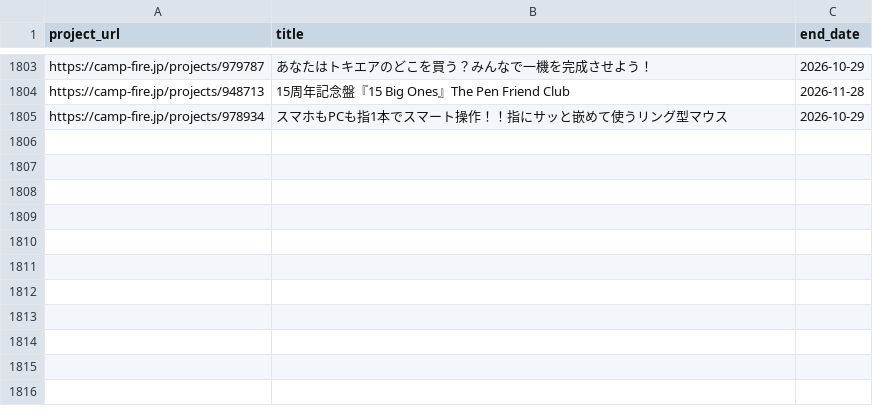
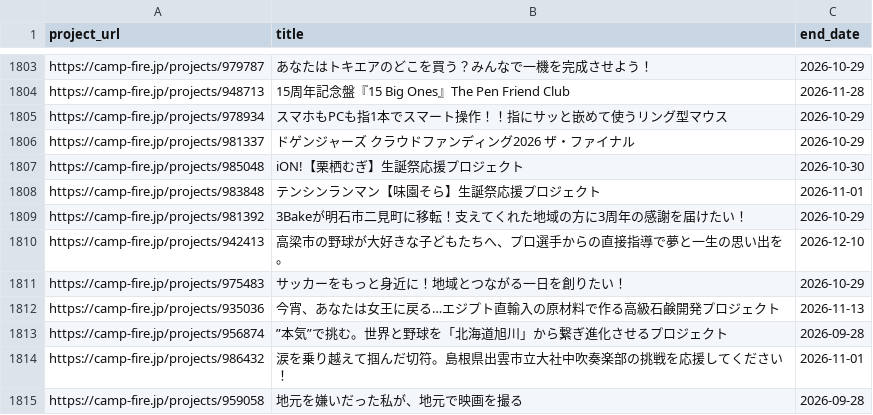
Before and after one commit to onoda38/clowd-funding, a CSV file: projects.csv, drawn as a sheet; only a part is shown, gaps mark what is left out.

```diff
--- a/projects.csv
+++ b/projects.csv
@@ -1805 +1805,11 @@ https://camp-fire.jp/projects/948713,15周年記念盤『15 Big Ones』The Pen F
 https://camp-fire.jp/projects/978934,スマホもPCも指1本でスマート操作！！指にサッと嵌めて使うリング型マウス,2026-10-29
+https://camp-fire.jp/projects/981337,ドゲンジャーズ　クラウドファンディング2026　ザ・ファイナル,2026-10-29
+https://camp-fire.jp/projects/985048,iON!【栗栖むぎ】生誕祭応援プロジェクト,2026-10-30
+https://camp-fire.jp/projects/983848,テンシンランマン【味園そら】生誕祭応援プロジェクト,2026-11-01
+https://camp-fire.jp/projects/981392,3Bakeが明石市二見町に移転！支えてくれた地域の方に3周年の感謝を届けたい！,2026-10-29
+https://camp-fire.jp/projects/942413,高梁市の野球が大好きな子どもたちへ、プロ選手からの直接指導で夢と一生の思い出を。,2026-12-10
+https://camp-fire.jp/projects/975483,サッカーをもっと身近に！地域とつながる一日を創りたい！,2026-10-29
+https://camp-fire.jp/projects/935036,今宵、あなたは女王に戻る…エジプト直輸入の原材料で作る高級石鹸開発プロジェクト,2026-11-13
+https://camp-fire.jp/projects/956874,”本気”で挑む。世界と野球を「北海道旭川」から繋ぎ進化させるプロジェクト,2026-09-28
+https://camp-fire.jp/projects/986432,涙を乗り越えて掴んだ切符。島根県出雲市立大社中吹奏楽部の挑戦を応援してください！,2026-11-01
+https://camp-fire.jp/projects/959058,地元を嫌いだった私が、地元で映画を撮る,2026-09-28
```
Also changed, not shown: 1 other file.
